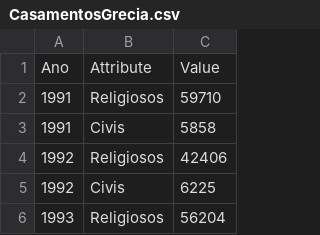
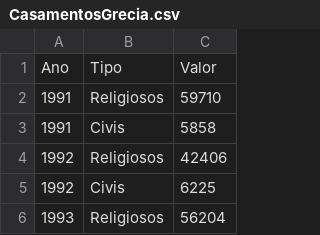
Before and after one commit to wisevis/dados-cursos, a CSV file: CasamentosGrecia.csv, drawn as a sheet; only a part is shown.

Commit message:
Update CasamentosGrecia.csv

```diff
--- a/CasamentosGrecia.csv
+++ b/CasamentosGrecia.csv
@@ -1,2 +1,2 @@
-Ano,Attribute,Value
+Ano,Tipo,Valor
 1991,Religiosos,59710
```
